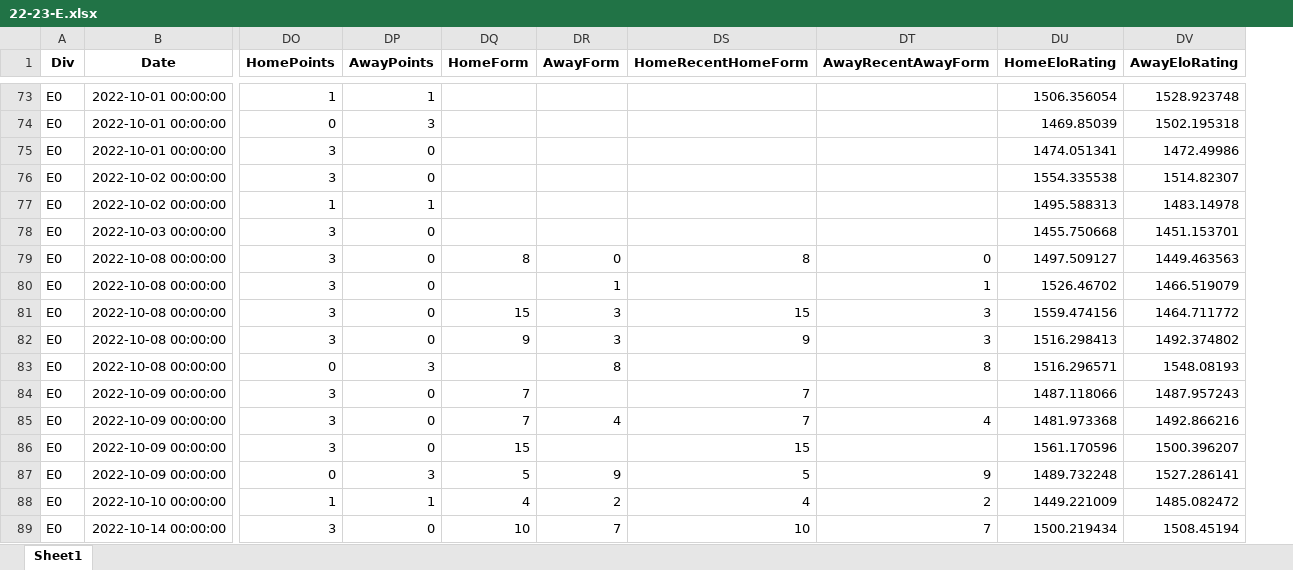
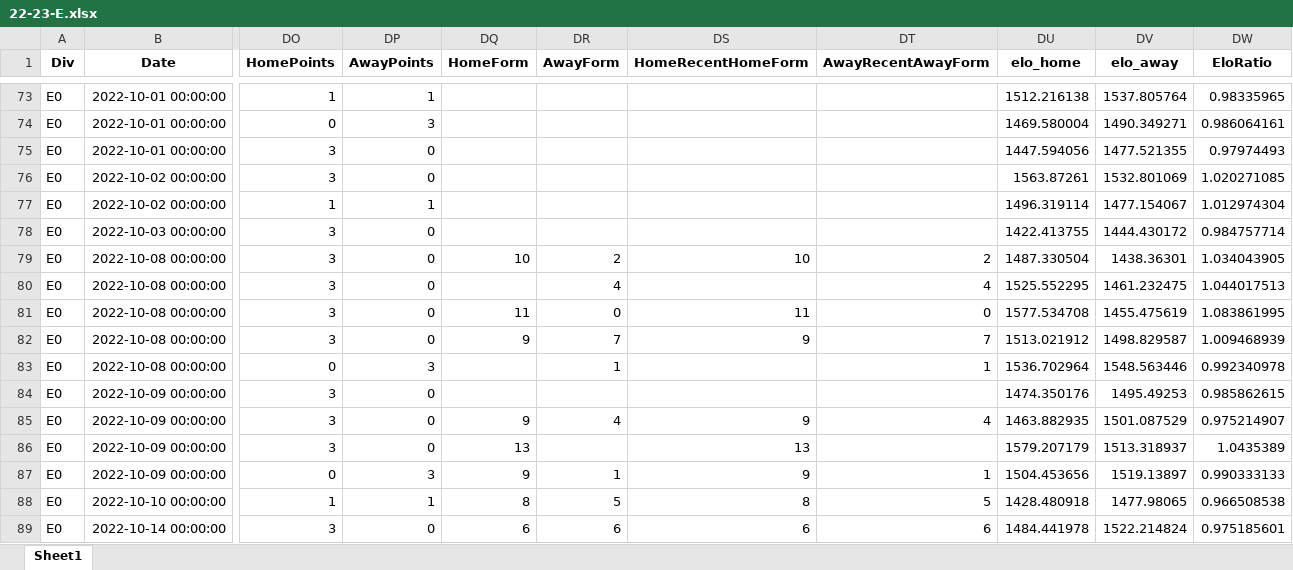
Before and after one commit to vittoN/ML-SOC, an Excel workbook: data/engdata/PremierLeague/22-23-E.xlsx, sheet Sheet1, drawn as a sheet; only a part is shown, gaps mark what is left out; values as stored, in another font and other column widths than the file's, no borders; removed rows and columns are numbered as before the commit, all else as after; the diff covers the shown part only; the diff names each change by its address in the sheet, - before the commit and + after, or states it on an @@ line.

```diff
--- a/data/engdata/PremierLeague/22-23-E.xlsx (sheet Sheet1)
+++ b/data/engdata/PremierLeague/22-23-E.xlsx (sheet Sheet1)
-column DU (HomeEloRating), rows 73-89: 1506.356054 | 1469.85039 | 1474.051341 | 1554.335538 | 1495.588313 | 1455.750668 | 1497.509127 | 1526.46702 | 1559.474156 | 1516.298413 | 1516.296571 | 1487.118066 | 1481.973368 | 1561.170596 | 1489.732248 | 1449.221009 | 1500.219434
-column DV (AwayEloRating), rows 73-89: 1528.923748 | 1502.195318 | 1472.49986 | 1514.82307 | 1483.14978 | 1451.153701 | 1449.463563 | 1466.519079 | 1464.711772 | 1492.374802 | 1548.08193 | 1487.957243 | 1492.866216 | 1500.396207 | 1527.286141 | 1485.082472 | 1508.45194
+column DU (elo_home), rows 73-89: 1512.216138 | 1469.580004 | 1447.594056 | 1563.87261 | 1496.319114 | 1422.413755 | 1487.330504 | 1525.552295 | 1577.534708 | 1513.021912 | 1536.702964 | 1474.350176 | 1463.882935 | 1579.207179 | 1504.453656 | 1428.480918 | 1484.441978
+column DV (elo_away), rows 73-89: 1537.805764 | 1490.349271 | 1477.521355 | 1532.801069 | 1477.154067 | 1444.430172 | 1438.36301 | 1461.232475 | 1455.475619 | 1498.829587 | 1548.563446 | 1495.49253 | 1501.087529 | 1513.318937 | 1519.13897 | 1477.98065 | 1522.214824
+column DW (EloRatio), rows 73-89: 0.98335965 | 0.986064161 | 0.97974493 | 1.020271085 | 1.012974304 | 0.984757714 | 1.034043905 | 1.044017513 | 1.083861995 | 1.009468939 | 0.992340978 | 0.985862615 | 0.975214907 | 1.0435389 | 0.990333133 | 0.966508538 | 0.975185601
-DQ79 (HomeForm): 8
+DQ79 (HomeForm): 10
-DR79 (AwayForm): 0
+DR79 (AwayForm): 2
-DS79 (HomeRecentHomeForm): 8
+DS79 (HomeRecentHomeForm): 10
-DT79 (AwayRecentAwayForm): 0
+DT79 (AwayRecentAwayForm): 2
-DR80 (AwayForm): 1
+DR80 (AwayForm): 4
-DT80 (AwayRecentAwayForm): 1
+DT80 (AwayRecentAwayForm): 4
-DQ81 (HomeForm): 15
+DQ81 (HomeForm): 11
-DR81 (AwayForm): 3
+DR81 (AwayForm): 0
-DS81 (HomeRecentHomeForm): 15
+DS81 (HomeRecentHomeForm): 11
-DT81 (AwayRecentAwayForm): 3
+DT81 (AwayRecentAwayForm): 0
-DR82 (AwayForm): 3
+DR82 (AwayForm): 7
-DT82 (AwayRecentAwayForm): 3
+DT82 (AwayRecentAwayForm): 7
-DR83 (AwayForm): 8
+DR83 (AwayForm): 1
-DT83 (AwayRecentAwayForm): 8
+DT83 (AwayRecentAwayForm): 1
-DQ84 (HomeForm): 7
+DQ84 (HomeForm): (empty)
-DS84 (HomeRecentHomeForm): 7
+DS84 (HomeRecentHomeForm): (empty)
-DQ85 (HomeForm): 7
+DQ85 (HomeForm): 9
-DS85 (HomeRecentHomeForm): 7
+DS85 (HomeRecentHomeForm): 9
-DQ86 (HomeForm): 15
+DQ86 (HomeForm): 13
-DS86 (HomeRecentHomeForm): 15
+DS86 (HomeRecentHomeForm): 13
-DQ87 (HomeForm): 5
+DQ87 (HomeForm): 9
-DR87 (AwayForm): 9
+DR87 (AwayForm): 1
-DS87 (HomeRecentHomeForm): 5
+DS87 (HomeRecentHomeForm): 9
-DT87 (AwayRecentAwayForm): 9
+DT87 (AwayRecentAwayForm): 1
-DQ88 (HomeForm): 4
+DQ88 (HomeForm): 8
-DR88 (AwayForm): 2
+DR88 (AwayForm): 5
-DS88 (HomeRecentHomeForm): 4
+DS88 (HomeRecentHomeForm): 8
-DT88 (AwayRecentAwayForm): 2
+DT88 (AwayRecentAwayForm): 5
-DQ89 (HomeForm): 10
+DQ89 (HomeForm): 6
-DR89 (AwayForm): 7
+DR89 (AwayForm): 6
-DS89 (HomeRecentHomeForm): 10
+DS89 (HomeRecentHomeForm): 6
-DT89 (AwayRecentAwayForm): 7
+DT89 (AwayRecentAwayForm): 6
```
Also changed, not shown: 1046 edited cells elsewhere in this sheet, data/engdata/League1/19-20-E.xlsx, data/engdata/League1/20-21-E.xlsx, 26 other files.
